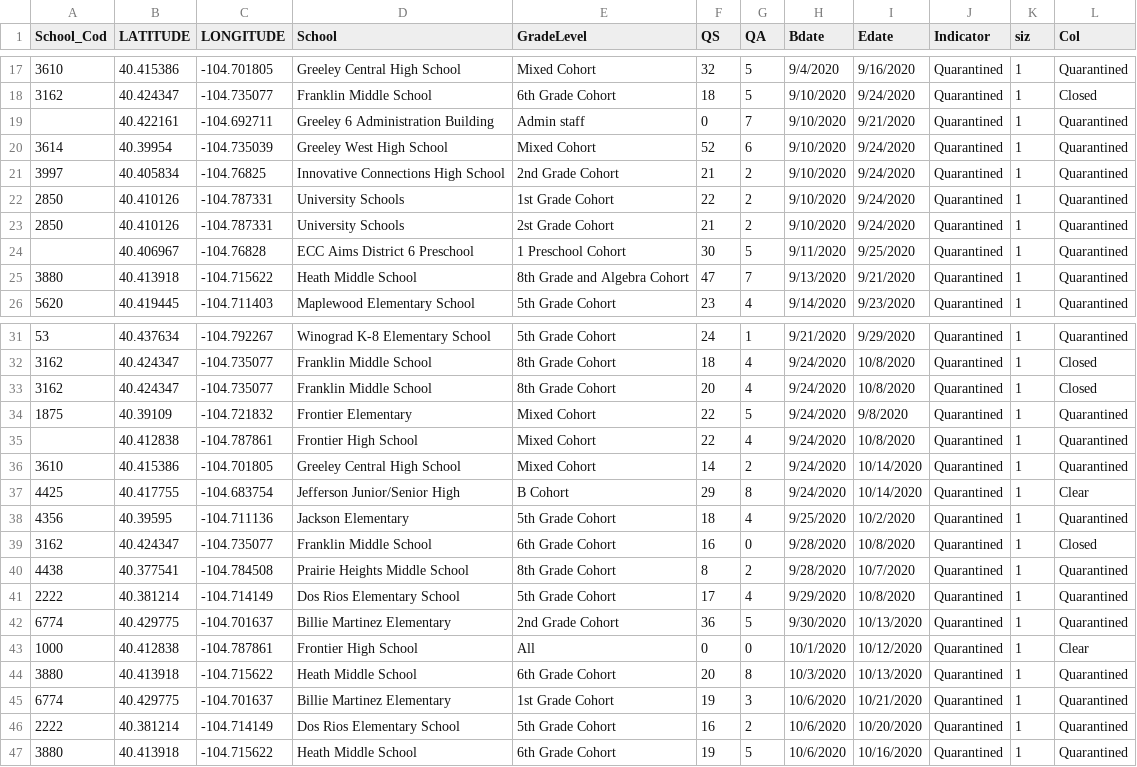
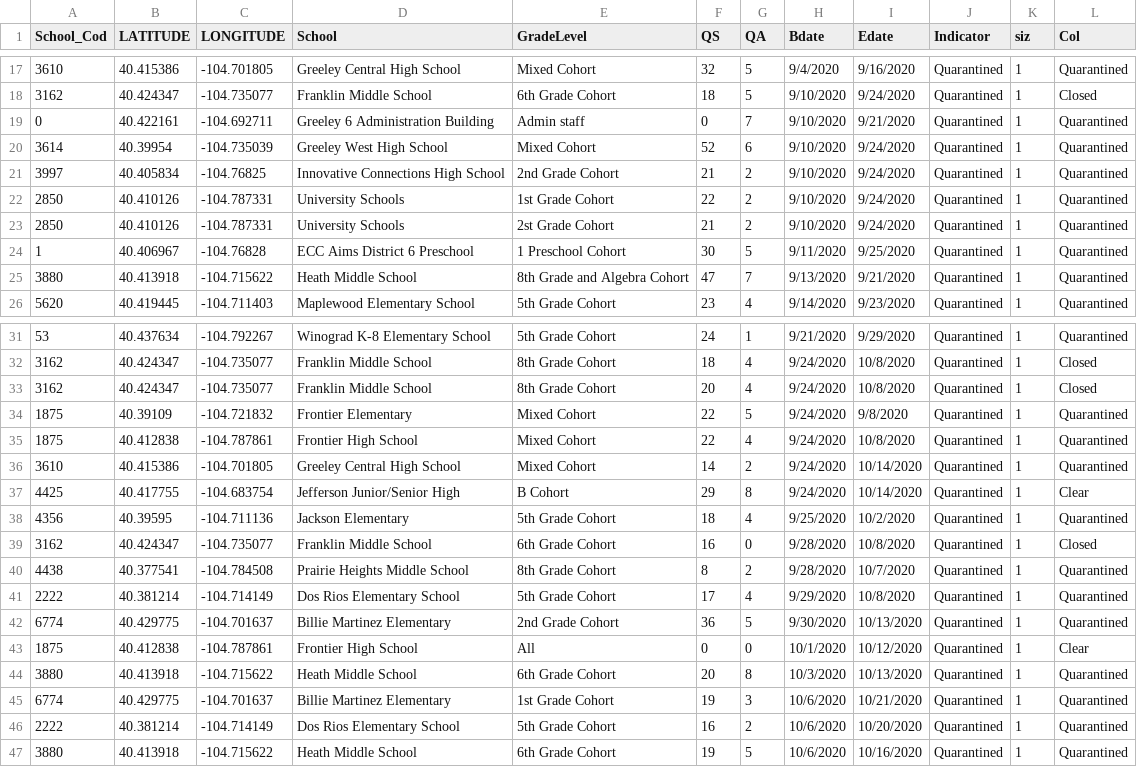
Before and after one commit to mjspann/district6, a CSV file: data/updatedschools.csv, drawn as a sheet; only a part is shown, gaps mark what is left out; the diff covers the shown part only.

```diff
--- a/data/updatedschools.csv
+++ b/data/updatedschools.csv
@@ -18,3 +18,3 @@ School_Cod,LATITUDE,LONGITUDE,School,GradeLevel,QS,QA,Bdate,Edate,Indicator,siz,
 3162,40.424347,-104.735077,Franklin Middle School,6th Grade Cohort,18,5,9/10/2020,9/24/2020,Quarantined,1,Closed
-,40.422161,-104.692711,Greeley 6 Administration Building,Admin staff,0,7,9/10/2020,9/21/2020,Quarantined,1,Quarantined
+0,40.422161,-104.692711,Greeley 6 Administration Building,Admin staff,0,7,9/10/2020,9/21/2020,Quarantined,1,Quarantined
 3614,40.39954,-104.735039,Greeley West High School,Mixed Cohort,52,6,9/10/2020,9/24/2020,Quarantined,1,Quarantined
@@ -23,3 +23,3 @@ School_Cod,LATITUDE,LONGITUDE,School,GradeLevel,QS,QA,Bdate,Edate,Indicator,siz,
 2850,40.410126,-104.787331,University Schools,2st Grade Cohort,21,2,9/10/2020,9/24/2020,Quarantined,1,Quarantined
-,40.406967,-104.76828,ECC Aims District 6 Preschool,1 Preschool Cohort,30,5,9/11/2020,9/25/2020,Quarantined,1,Quarantined
+1,40.406967,-104.76828,ECC Aims District 6 Preschool,1 Preschool Cohort,30,5,9/11/2020,9/25/2020,Quarantined,1,Quarantined
 3880,40.413918,-104.715622,Heath Middle School,8th Grade and Algebra Cohort,47,7,9/13/2020,9/21/2020,Quarantined,1,Quarantined
@@ -34,3 +34,3 @@ School_Cod,LATITUDE,LONGITUDE,School,GradeLevel,QS,QA,Bdate,Edate,Indicator,siz,
 1875,40.39109,-104.721832,Frontier Elementary,Mixed Cohort,22,5,9/24/2020,9/8/2020,Quarantined,1,Quarantined
-,40.412838,-104.787861,Frontier High School,Mixed Cohort,22,4,9/24/2020,10/8/2020,Quarantined,1,Quarantined
+1875,40.412838,-104.787861,Frontier High School,Mixed Cohort,22,4,9/24/2020,10/8/2020,Quarantined,1,Quarantined
 3610,40.415386,-104.701805,Greeley Central High School,Mixed Cohort,14,2,9/24/2020,10/14/2020,Quarantined,1,Quarantined
@@ -42,3 +42,3 @@ School_Cod,LATITUDE,LONGITUDE,School,GradeLevel,QS,QA,Bdate,Edate,Indicator,siz,
 6774,40.429775,-104.701637,Billie Martinez Elementary,2nd Grade Cohort,36,5,9/30/2020,10/13/2020,Quarantined,1,Quarantined
-1000,40.412838,-104.787861,Frontier High School,All,0,0,10/1/2020,10/12/2020,Quarantined,1,Clear
+1875,40.412838,-104.787861,Frontier High School,All,0,0,10/1/2020,10/12/2020,Quarantined,1,Clear
 3880,40.413918,-104.715622,Heath Middle School,6th Grade Cohort,20,8,10/3/2020,10/13/2020,Quarantined,1,Quarantined
```
Also changed, not shown: 5 added rows, 3 removed rows, 12 moved rows and 1 edited cell elsewhere in this file, data/daily_Q_num.csv, 1 other file.
